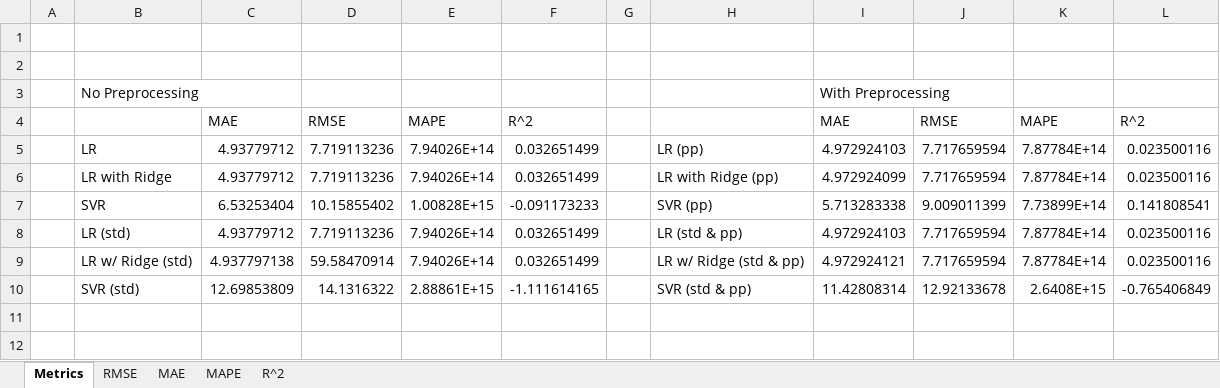
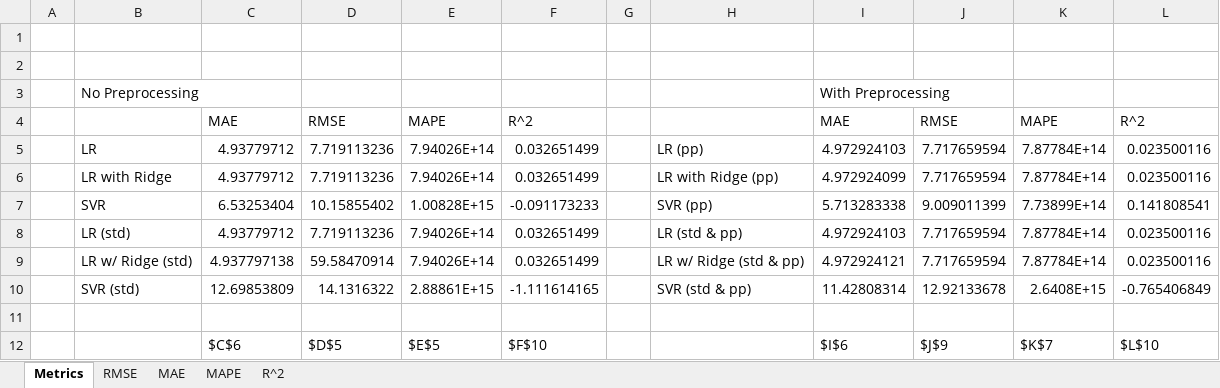
Before and after one commit to Abner3/ml-project, an Excel workbook: metrics.xlsx, sheet Metrics, drawn as a sheet; values as stored, in another font and other column widths than the file's, no borders; the diff names each change by its address in the sheet, - before the commit and + after, or states it on an @@ line.

Commit message:
Added updated xlsx to find model that gives min metric

```diff
--- a/metrics.xlsx (sheet Metrics)
+++ b/metrics.xlsx (sheet Metrics)
+row 11: (empty)
+row 12:  |  | $C$6 | $D$5 | $E$5 | $F$10 |  |  | $I$6 | $J$9 | $K$7 | $L$10
```
Also changed, not shown: charts or pictures, 3 other files.
